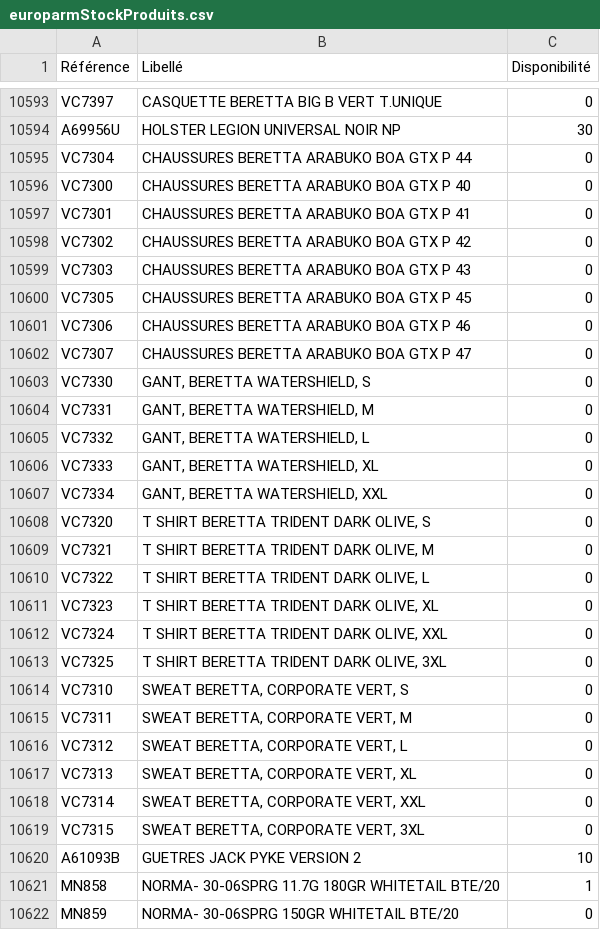
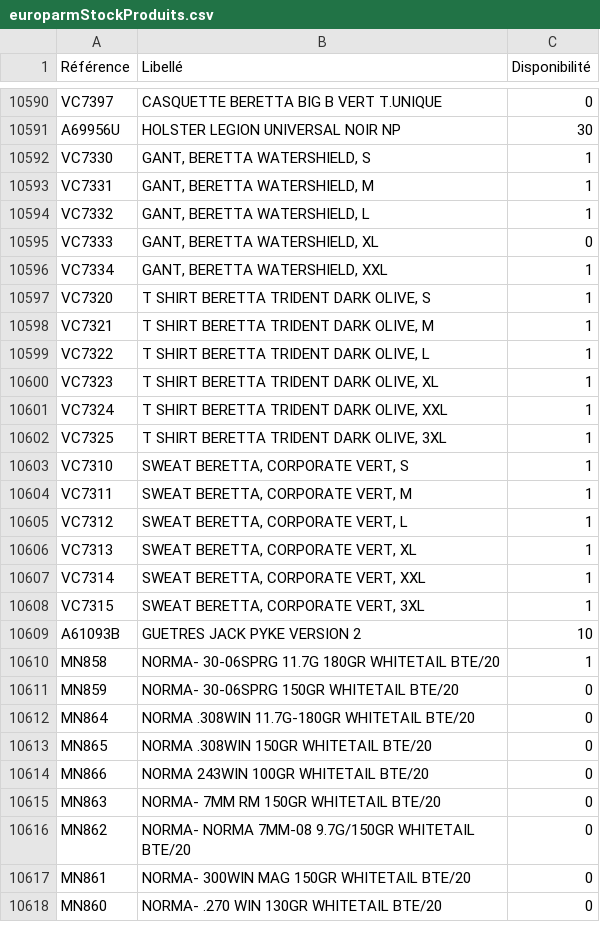
Before and after one commit to Jonathan-djimbi/arsenal-pro, a CSV file: suppliers/europarmStockProduits.csv, drawn as a sheet; only a part is shown, gaps mark what is left out; the shorter side is filled out with more unchanged rows; the diff covers the shown part only.

```diff
--- a/suppliers/europarmStockProduits.csv
+++ b/suppliers/europarmStockProduits.csv
@@ -10594,27 +10591,19 @@ VC7397;"CASQUETTE BERETTA BIG B VERT T.UNIQUE";0
 A69956U;"HOLSTER LEGION UNIVERSAL NOIR NP";30
-VC7304;"CHAUSSURES BERETTA ARABUKO BOA GTX P 44";0
-VC7300;"CHAUSSURES BERETTA ARABUKO BOA GTX P 40";0
-VC7301;"CHAUSSURES BERETTA ARABUKO BOA GTX P 41";0
-VC7302;"CHAUSSURES BERETTA ARABUKO BOA GTX P 42";0
-VC7303;"CHAUSSURES BERETTA ARABUKO BOA GTX P 43";0
-VC7305;"CHAUSSURES BERETTA ARABUKO BOA GTX  P 45";0
-VC7306;"CHAUSSURES BERETTA ARABUKO BOA GTX P 46";0
-VC7307;"CHAUSSURES BERETTA ARABUKO BOA GTX P 47";0
-VC7330;"GANT, BERETTA WATERSHIELD, S";0
-VC7331;"GANT, BERETTA WATERSHIELD, M";0
-VC7332;"GANT, BERETTA WATERSHIELD, L";0
+VC7330;"GANT, BERETTA WATERSHIELD, S";1
+VC7331;"GANT, BERETTA WATERSHIELD, M";1
+VC7332;"GANT, BERETTA WATERSHIELD, L";1
 VC7333;"GANT, BERETTA WATERSHIELD, XL";0
-VC7334;"GANT, BERETTA WATERSHIELD, XXL";0
-VC7320;"T SHIRT BERETTA TRIDENT DARK OLIVE, S";0
-VC7321;"T SHIRT BERETTA TRIDENT DARK OLIVE, M";0
-VC7322;"T SHIRT BERETTA TRIDENT DARK OLIVE, L";0
-VC7323;"T SHIRT BERETTA TRIDENT DARK OLIVE, XL";0
-VC7324;"T SHIRT BERETTA TRIDENT DARK OLIVE, XXL";0
-VC7325;"T SHIRT BERETTA TRIDENT DARK OLIVE, 3XL";0
-VC7310;"SWEAT BERETTA, CORPORATE VERT, S";0
-VC7311;"SWEAT BERETTA, CORPORATE VERT, M";0
-VC7312;"SWEAT BERETTA, CORPORATE VERT, L";0
-VC7313;"SWEAT BERETTA, CORPORATE VERT, XL";0
-VC7314;"SWEAT BERETTA, CORPORATE VERT, XXL";0
-VC7315;"SWEAT BERETTA, CORPORATE VERT, 3XL";0
+VC7334;"GANT, BERETTA WATERSHIELD, XXL";1
+VC7320;"T SHIRT BERETTA TRIDENT DARK OLIVE, S";1
+VC7321;"T SHIRT BERETTA TRIDENT DARK OLIVE, M";1
+VC7322;"T SHIRT BERETTA TRIDENT DARK OLIVE, L";1
+VC7323;"T SHIRT BERETTA TRIDENT DARK OLIVE, XL";1
+VC7324;"T SHIRT BERETTA TRIDENT DARK OLIVE, XXL";1
+VC7325;"T SHIRT BERETTA TRIDENT DARK OLIVE, 3XL";1
+VC7310;"SWEAT BERETTA, CORPORATE VERT, S";1
+VC7311;"SWEAT BERETTA, CORPORATE VERT, M";1
+VC7312;"SWEAT BERETTA, CORPORATE VERT, L";1
+VC7313;"SWEAT BERETTA, CORPORATE VERT, XL";1
+VC7314;"SWEAT BERETTA, CORPORATE VERT, XXL";1
+VC7315;"SWEAT BERETTA, CORPORATE VERT, 3XL";1
 A61093B;"GUETRES JACK PYKE VERSION 2";10
```
Also changed, not shown: 1 added row, 3 removed rows and 88 edited cells elsewhere in this file, suppliers/simacStockProduits.csv, 3 other files.
